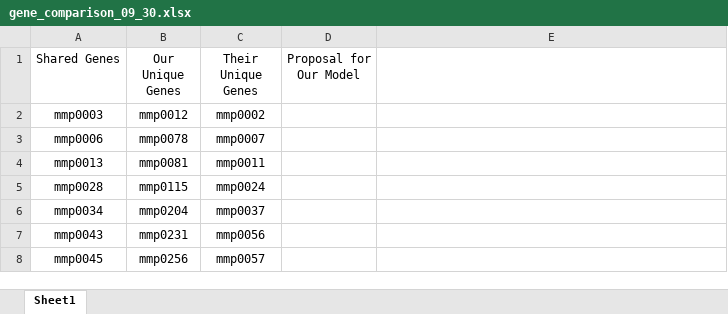
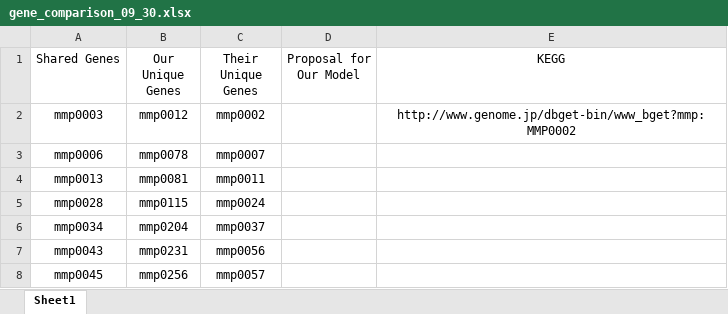
Before and after one commit to marichards/methanococcus, an Excel workbook: Model/gene_comparison_09_30.xlsx, sheet Sheet1, drawn as a sheet; only a part is shown; values as stored, in another font and other column widths than the file's, no borders; the diff names each change by its address in the sheet, - before the commit and + after, or states it on an @@ line.

```diff
--- a/Model/gene_comparison_09_30.xlsx (sheet Sheet1)
+++ b/Model/gene_comparison_09_30.xlsx (sheet Sheet1)
-E1: (empty)
+E1: KEGG
-E2 (KEGG): (empty)
+E2 (KEGG): http://www.genome.jp/dbget-bin/www_bget?mmp:MMP0002
```
Also changed, not shown: 4 other files.
